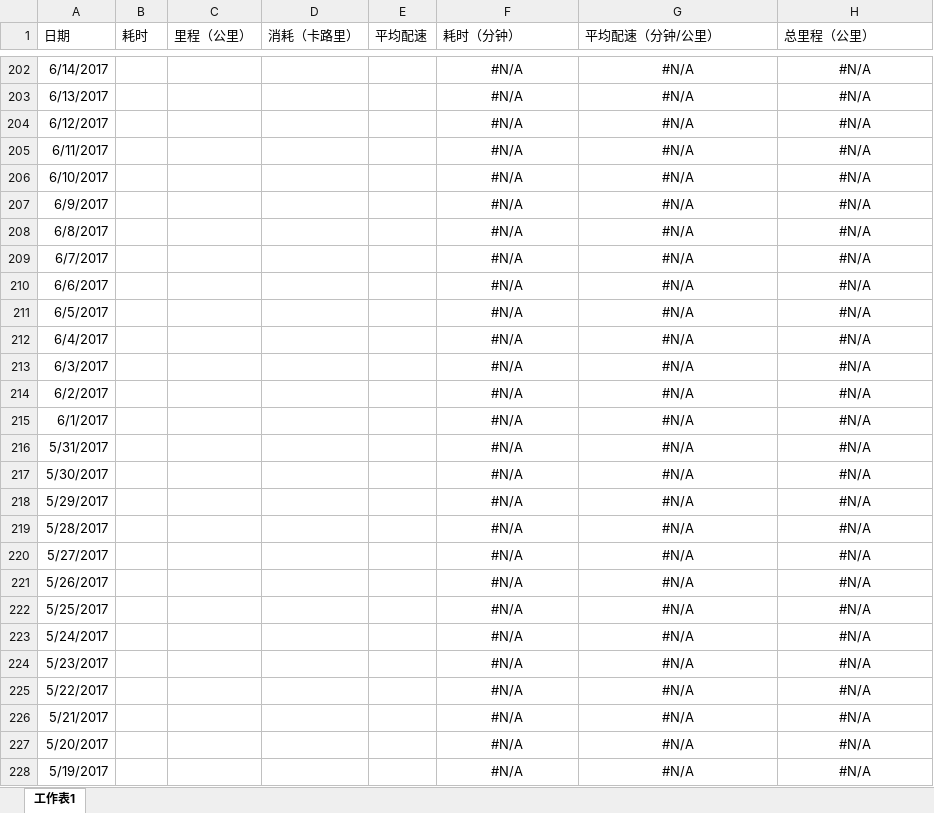
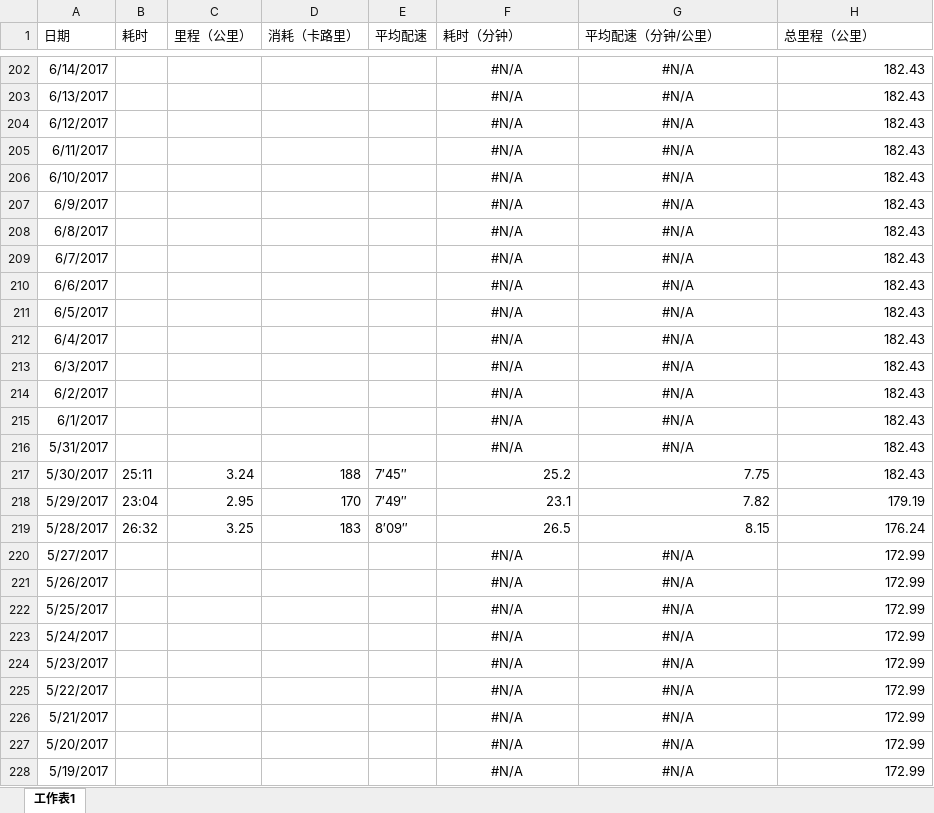
Before and after one commit to palanceli/blog, an Excel workbook: source/_attachment/0821Health/Health.xlsx, sheet 工作表1, drawn as a sheet; only a part is shown, gaps mark what is left out; values as stored, in another font and other column widths than the file's, no borders; charts and pictures not drawn; the diff covers the shown part only; the diff names each change by its address in the sheet, - before the commit and + after, or states it on an @@ line.

```diff
--- a/source/_attachment/0821Health/Health.xlsx (sheet 工作表1)
+++ b/source/_attachment/0821Health/Health.xlsx (sheet 工作表1)
-H202:H217 (总里程（公里）): #N/A
+H202:H217 (总里程（公里）): 182.43
-H202:H216 alignment: center
+H202:H216 alignment: right
-B217 (耗时): (empty)
+B217 (耗时): 25:11
-C217 (里程（公里）): (empty)
+C217 (里程（公里）): 3.24
-D217 (消耗（卡路里）): (empty)
+D217 (消耗（卡路里）): 188
-E217 (平均配速): (empty)
+E217 (平均配速): 7′45″
-F217 (耗时（分钟）): #N/A
+F217 (耗时（分钟）): 25.2
-F217:H219 alignment: center
+F217:H219 alignment: right
-G217 (平均配速（分钟/公里）): #N/A
+G217 (平均配速（分钟/公里）): 7.75
-B218 (耗时): (empty)
+B218 (耗时): 23:04
-C218 (里程（公里）): (empty)
+C218 (里程（公里）): 2.95
-D218 (消耗（卡路里）): (empty)
+D218 (消耗（卡路里）): 170
-E218 (平均配速): (empty)
+E218 (平均配速): 7′49″
-F218 (耗时（分钟）): #N/A
+F218 (耗时（分钟）): 23.1
-G218 (平均配速（分钟/公里）): #N/A
+G218 (平均配速（分钟/公里）): 7.82
-H218 (总里程（公里）): #N/A
+H218 (总里程（公里）): 179.19
-B219 (耗时): (empty)
+B219 (耗时): 26:32
-C219 (里程（公里）): (empty)
+C219 (里程（公里）): 3.25
-D219 (消耗（卡路里）): (empty)
+D219 (消耗（卡路里）): 183
-E219 (平均配速): (empty)
+E219 (平均配速): 8′09″
-F219 (耗时（分钟）): #N/A
+F219 (耗时（分钟）): 26.5
-G219 (平均配速（分钟/公里）): #N/A
+G219 (平均配速（分钟/公里）): 8.15
-H219 (总里程（公里）): #N/A
+H219 (总里程（公里）): 176.24
-H220:H228 (总里程（公里）): #N/A
+H220:H228 (总里程（公里）): 172.99
-H220:H228 alignment: center
+H220:H228 alignment: right
```
Also changed, not shown: 101 edited cells and cell formats elsewhere in this sheet, charts or pictures.
